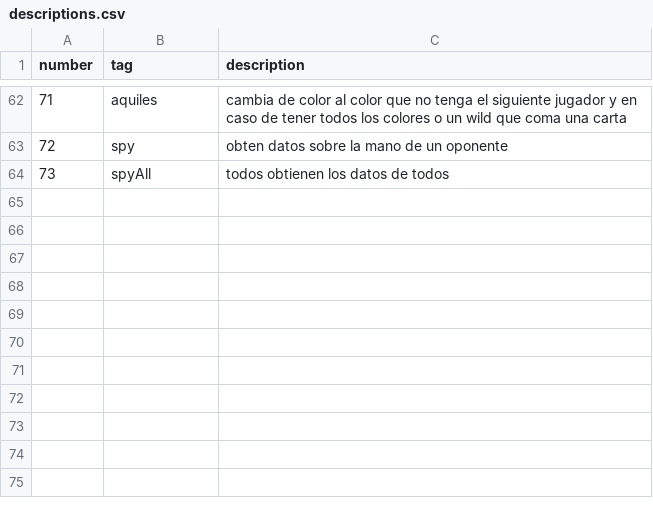
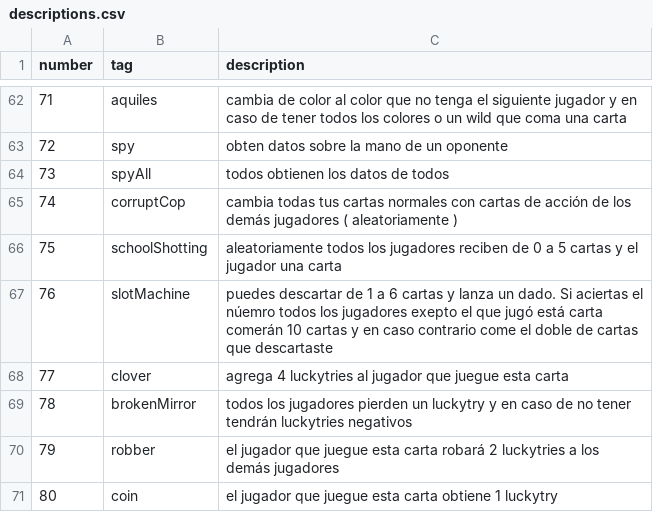
Before and after one commit to AvocadoAguacate/AnotherNeonCardGame, a CSV file: Frontend/descriptions.csv, drawn as a sheet; only a part is shown, gaps mark what is left out; the diff names each change by its address in the sheet, - before the commit and + after, or states it on an @@ line.

```diff
--- a/Frontend/descriptions.csv
+++ b/Frontend/descriptions.csv
+row 65: 74 | corruptCop | cambia todas tus cartas normales con cartas de acción de los demás jugadores ( aleatoriamente )
+row 66: 75 | schoolShotting | aleatoriamente todos los jugadores reciben de 0 a 5 cartas y el jugador una carta
+row 67: 76 | slotMachine | puedes descartar de 1 a 6 cartas y lanza un dado. Si aciertas el núemro todos los jugadores exepto el que jugó está carta comerán 10 cartas y en caso contrario come el doble de cartas que descartaste
+row 68: 77 | clover | agrega 4 luckytries al jugador que juegue esta carta
+row 69: 78 | brokenMirror | todos los jugadores pierden un luckytry y en caso de no tener tendrán luckytries negativos
+row 70: 79 | robber | el jugador que juegue esta carta robará 2 luckytries a los demás jugadores
+row 71: 80 | coin | el jugador que juegue esta carta obtiene 1 luckytry
```
Also changed, not shown: 7 other files.
